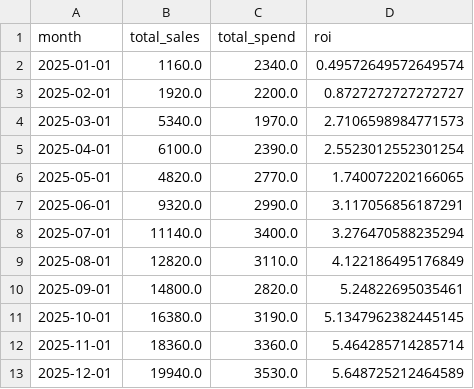
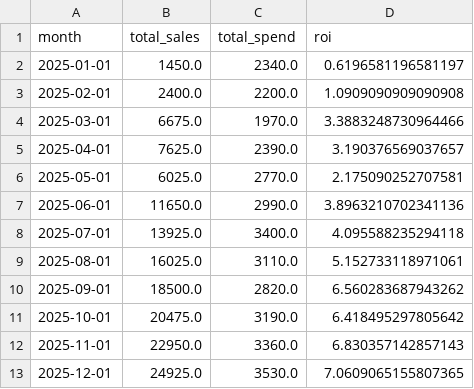
Before and after one commit to NataliiB/DataFusion_Sales_-_Marketing_ROI-DTA, a CSV file: monthly_roi.csv, drawn as a sheet.

```diff
--- a/monthly_roi.csv
+++ b/monthly_roi.csv
@@ -1,13 +1,13 @@
 month,total_sales,total_spend,roi
-2025-01-01,1160.0,2340.0,0.49572649572649574
-2025-02-01,1920.0,2200.0,0.8727272727272727
-2025-03-01,5340.0,1970.0,2.7106598984771573
-2025-04-01,6100.0,2390.0,2.5523012552301254
-2025-05-01,4820.0,2770.0,1.740072202166065
-2025-06-01,9320.0,2990.0,3.117056856187291
-2025-07-01,11140.0,3400.0,3.276470588235294
-2025-08-01,12820.0,3110.0,4.122186495176849
-2025-09-01,14800.0,2820.0,5.24822695035461
-2025-10-01,16380.0,3190.0,5.1347962382445145
-2025-11-01,18360.0,3360.0,5.464285714285714
-2025-12-01,19940.0,3530.0,5.648725212464589
+2025-01-01,1450.0,2340.0,0.6196581196581197
+2025-02-01,2400.0,2200.0,1.0909090909090908
+2025-03-01,6675.0,1970.0,3.3883248730964466
+2025-04-01,7625.0,2390.0,3.190376569037657
+2025-05-01,6025.0,2770.0,2.175090252707581
+2025-06-01,11650.0,2990.0,3.8963210702341136
+2025-07-01,13925.0,3400.0,4.095588235294118
+2025-08-01,16025.0,3110.0,5.152733118971061
+2025-09-01,18500.0,2820.0,6.560283687943262
+2025-10-01,20475.0,3190.0,6.418495297805642
+2025-11-01,22950.0,3360.0,6.830357142857143
+2025-12-01,24925.0,3530.0,7.0609065155807365
```
Also changed, not shown: detailed_report.csv, 6 other files.
